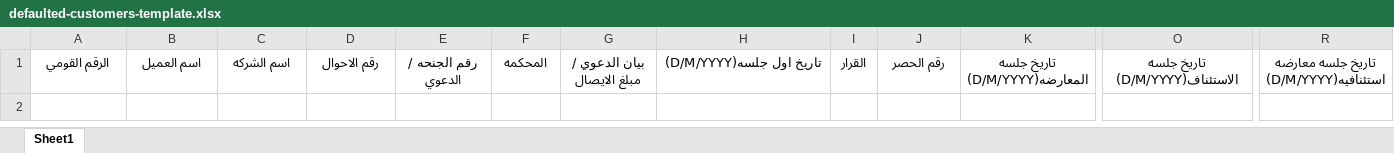
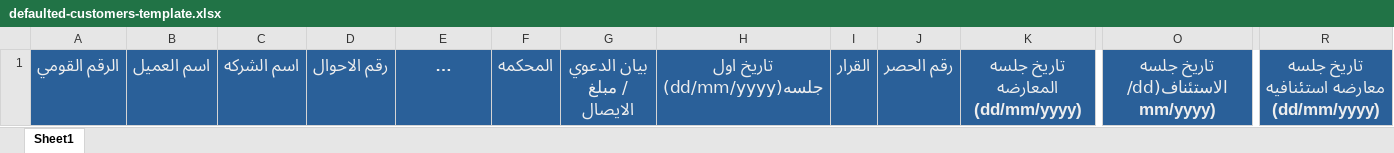
Before and after one commit to omareldousoky/willy, an Excel workbook: src/Mohassel/Assets/sheets/defaulted-customers-template.xlsx, sheet Sheet1, drawn as a sheet; only a part is shown, gaps mark what is left out; long unchanged cells end in …; values as stored, in another font and other column widths than the file's, no borders; charts and pictures not drawn; ↵ is a line break in a cell; the diff covers the shown part only; the diff names each change by its address in the sheet, - before the commit and + after, or states it on an @@ line.

Commit message:
enhancement: defaulted customers template styling

```diff
--- a/src/Mohassel/Assets/sheets/defaulted-customers-template.xlsx (sheet Sheet1)
+++ b/src/Mohassel/Assets/sheets/defaulted-customers-template.xlsx (sheet Sheet1)
@@ A1:R1 fill: none → #2A6099, text colour: black → #EEEEEE, text size: larger @@
-A1 bold: off
+A1 bold: on
-H1: تاريخ اول جلسه(D/M/YYYY)
+H1: تاريخ اول جلسه(dd/mm/yyyy)
-K1: تاريخ جلسه المعارضه(D/M/YYYY)
+K1: تاريخ جلسه المعارضه ↵ (dd/mm/yyyy)
-O1: تاريخ جلسه الاستئناف(D/M/YYYY)
+O1: تاريخ جلسه الاستئناف(dd/mm/yyyy)
-R1: تاريخ جلسه معارضه استئنافيه(D/M/YYYY)
+R1: تاريخ جلسه معارضه استئنافيه ↵ (dd/mm/yyyy)
```
Also changed, not shown: cell formats elsewhere in this sheet, charts or pictures.
